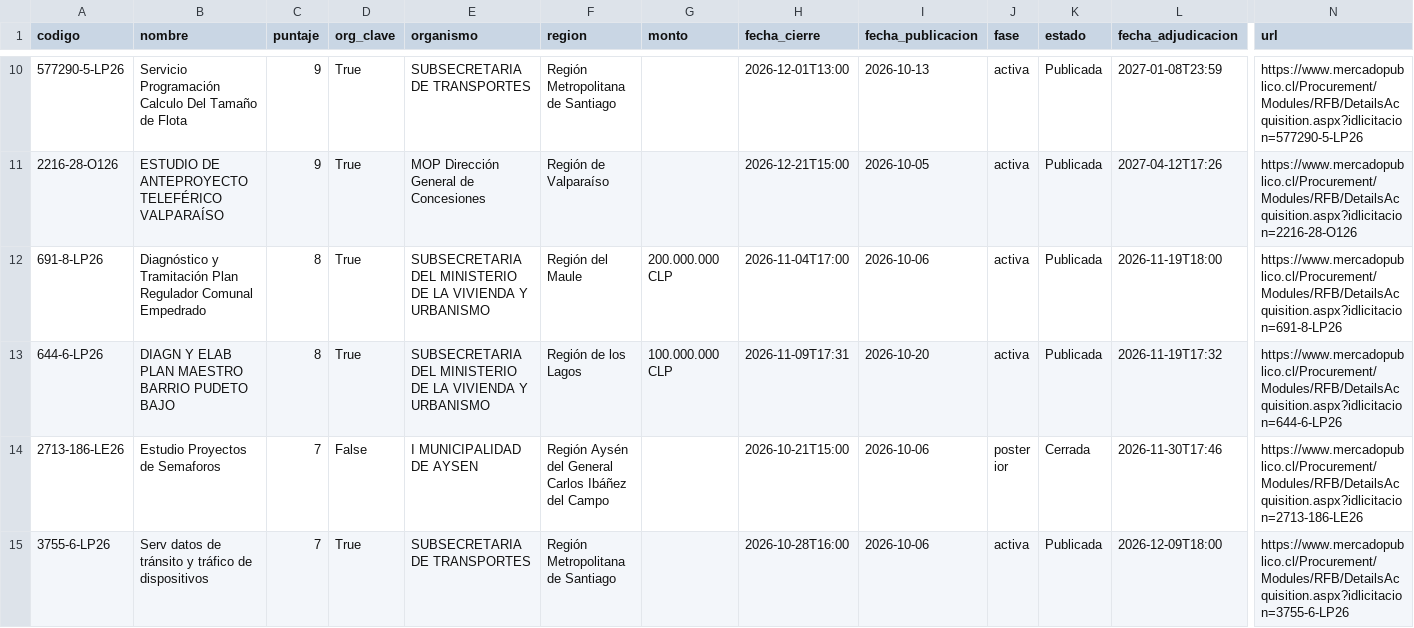
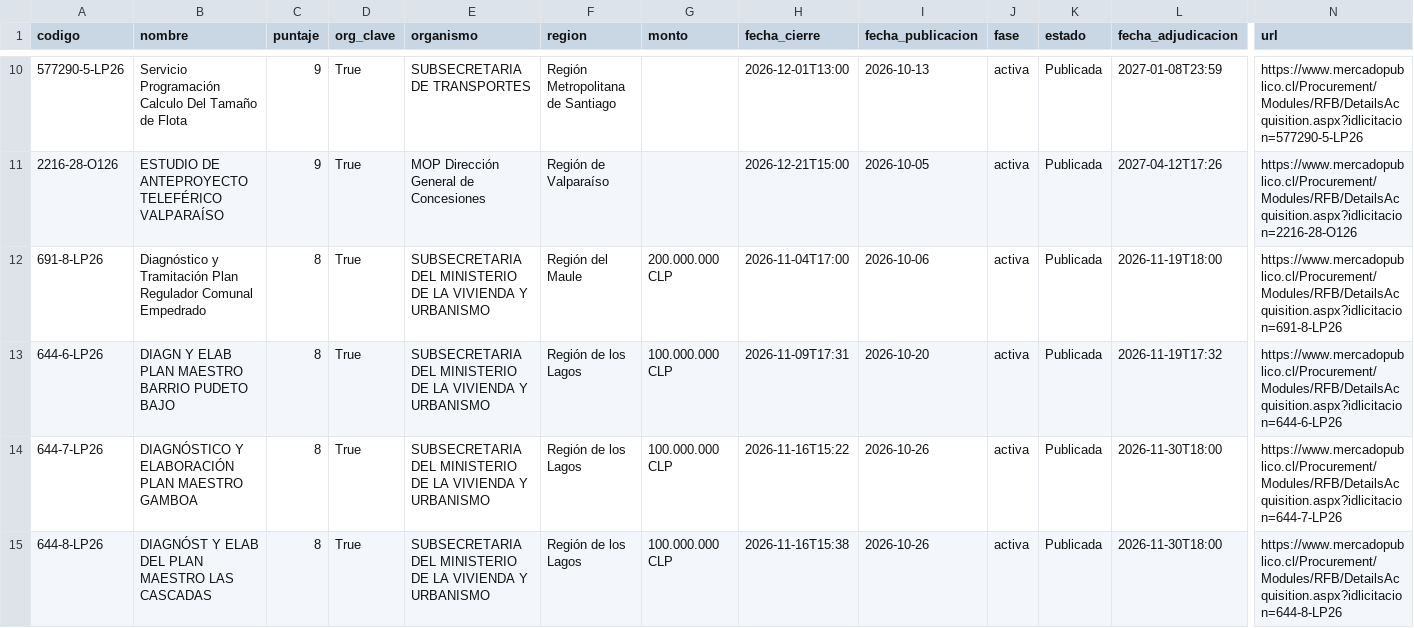
Before and after one commit to romedinag-tech/licitaciones, a CSV file: data/resultados.csv, drawn as a sheet; only a part is shown, gaps mark what is left out; the shorter side is filled out with more unchanged rows; rows hold the shown columns only; the diff covers the shown part only; the diff names each change by its address in the sheet, - before the commit and + after, or states it on an @@ line.

```diff
--- a/data/resultados.csv
+++ b/data/resultados.csv
+row 14: 644-7-LP26 | DIAGNÓSTICO Y ELABORACIÓN PLAN MAESTRO GAMBOA | 8 | True | SUBSECRETARIA DEL MINISTERIO DE LA VIVIENDA Y URBANISMO | Región de los Lagos | 100.000.000 CLP | 2026-11-16T15:22 | 2026-10-26 | activa | Publicada | 2026-11-30T18:00 | https://www.mercadopublico.cl/Procurement/Modules/RFB/DetailsAcquisition.aspx?idlicitacion=644-7-LP26
+row 15: 644-8-LP26 | DIAGNÓST Y ELAB DEL PLAN MAESTRO LAS CASCADAS | 8 | True | SUBSECRETARIA DEL MINISTERIO DE LA VIVIENDA Y URBANISMO | Región de los Lagos | 100.000.000 CLP | 2026-11-16T15:38 | 2026-10-26 | activa | Publicada | 2026-11-30T18:00 | https://www.mercadopublico.cl/Procurement/Modules/RFB/DetailsAcquisition.aspx?idlicitacion=644-8-LP26
```
Also changed, not shown: 1 added row and 2 edited cells elsewhere in this file, 2 other files.
